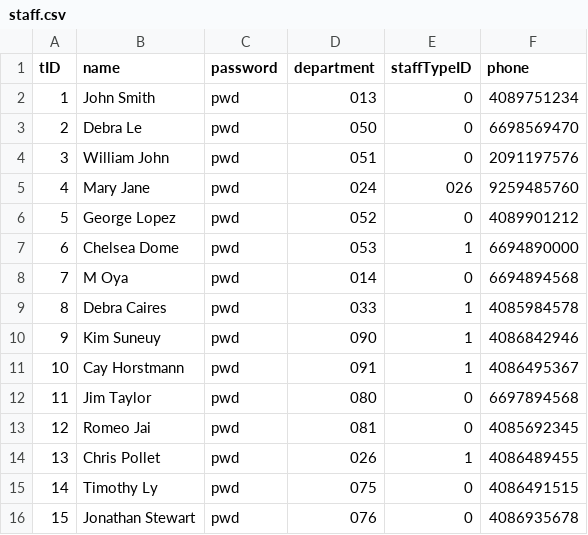
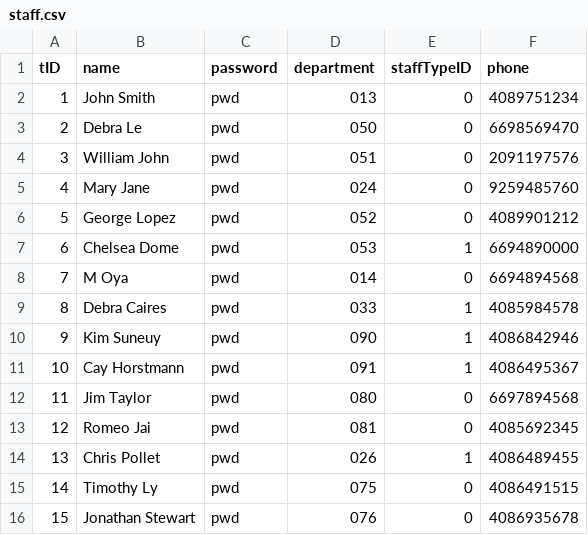
Before and after one commit to dereklopes/CollegeHero, a CSV file: data/staff.csv, drawn as a sheet.

Commit message:
Mistake on the boolean type ( Fixed)

```diff
--- a/data/staff.csv
+++ b/data/staff.csv
@@ -4,3 +4,3 @@ tID,name,password,department,staffTypeID,phone
 3,William John,pwd,051,0,2091197576
-4,Mary Jane,pwd,024,026,9259485760
+4,Mary Jane,pwd,024,0,9259485760
 5,George Lopez,pwd,052,0,4089901212
```
